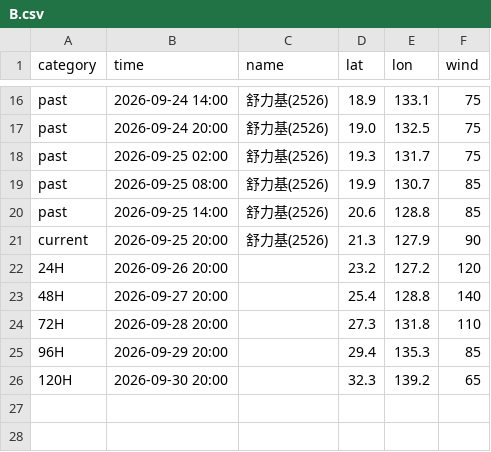
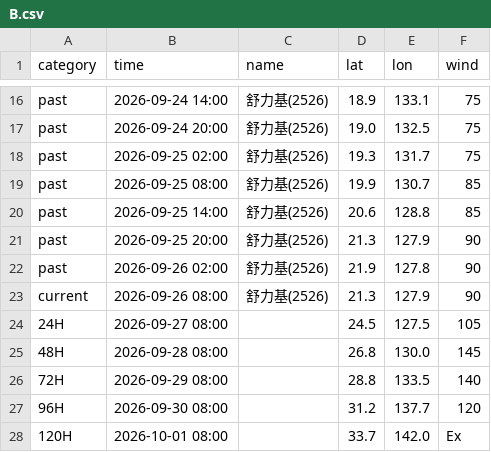
Before and after one commit to macaosso/MSSO, a CSV file: TCdata/B.csv, drawn as a sheet; only a part is shown, gaps mark what is left out.

Commit message:
更新 B.csv

```diff
--- a/TCdata/B.csv
+++ b/TCdata/B.csv
@@ -20,7 +20,9 @@ past,2026-09-25 08:00,舒力基(2526),19.9,130.7,85
 past,2026-09-25 14:00,舒力基(2526),20.6,128.8,85
-current,2026-09-25 20:00,舒力基(2526),21.3,127.9,90
-24H,2026-09-26 20:00,,23.2,127.2,120
-48H,2026-09-27 20:00,,25.4,128.8,140
-72H,2026-09-28 20:00,,27.3,131.8,110
-96H,2026-09-29 20:00,,29.4,135.3,85
-120H,2026-09-30 20:00,,32.3,139.2,65
+past,2026-09-25 20:00,舒力基(2526),21.3,127.9,90
+past,2026-09-26 02:00,舒力基(2526),21.9,127.8,90
+current,2026-09-26 08:00,舒力基(2526),21.3,127.9,90
+24H,2026-09-27 08:00,,24.5,127.5,105
+48H,2026-09-28 08:00,,26.8,130.0,145
+72H,2026-09-29 08:00,,28.8,133.5,140
+96H,2026-09-30 08:00,,31.2,137.7,120
+120H,2026-10-01 08:00,,33.7,142.0,Ex
```
